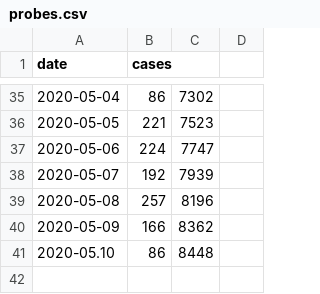
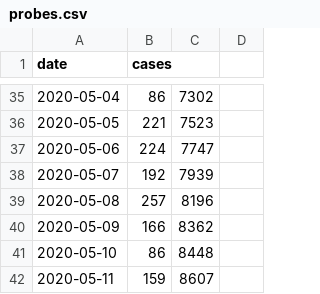
Before and after one commit to derdennis/corona-chart-essen, a CSV file: probes.csv, drawn as a sheet; only a part is shown, gaps mark what is left out.

```diff
--- a/probes.csv
+++ b/probes.csv
@@ -40,2 +40,3 @@ date,cases
 2020-05-09,166,8362
-2020-05.10,86,8448
+2020-05-10,86,8448
+2020-05-11,159,8607
```
Also changed, not shown: cases.csv, 1 other file.
